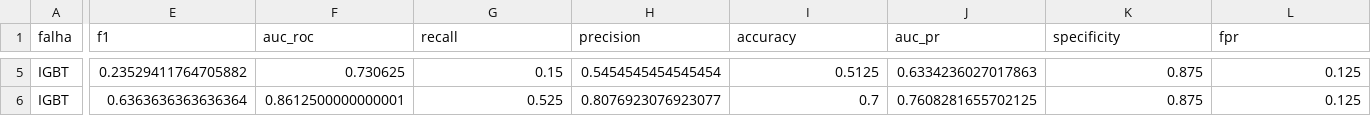
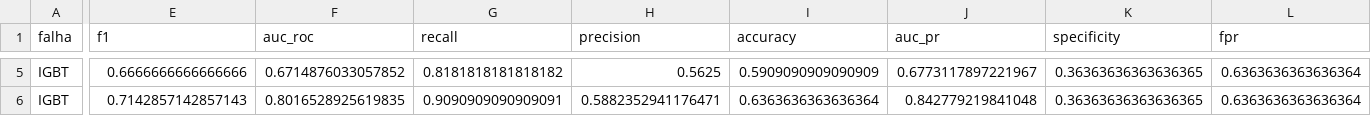
Before and after one commit to TheMagicIAn-creator/mestrado-utfpr, a CSV file: resultados/autoencoder/validacao_tabela.csv, drawn as a sheet; only a part is shown, gaps mark what is left out; the diff covers the shown part only; the diff names each change by its address in the sheet, - before the commit and + after, or states it on an @@ line.

```diff
--- a/resultados/autoencoder/validacao_tabela.csv
+++ b/resultados/autoencoder/validacao_tabela.csv
-E5 (f1): 0.23529411764705882
+E5 (f1): 0.6666666666666666
-F5 (auc_roc): 0.730625
+F5 (auc_roc): 0.6714876033057852
-G5 (recall): 0.15
+G5 (recall): 0.8181818181818182
-H5 (precision): 0.5454545454545454
+H5 (precision): 0.5625
-I5 (accuracy): 0.5125
+I5 (accuracy): 0.5909090909090909
-J5 (auc_pr): 0.6334236027017863
+J5 (auc_pr): 0.6773117897221967
-K5:K6 (specificity): 0.875
+K5:K6 (specificity): 0.36363636363636365
-L5:L6 (fpr): 0.125
+L5:L6 (fpr): 0.6363636363636364
-E6 (f1): 0.6363636363636364
+E6 (f1): 0.7142857142857143
-F6 (auc_roc): 0.8612500000000001
+F6 (auc_roc): 0.8016528925619835
-G6 (recall): 0.525
+G6 (recall): 0.9090909090909091
-H6 (precision): 0.8076923076923077
+H6 (precision): 0.5882352941176471
-I6 (accuracy): 0.7
+I6 (accuracy): 0.6363636363636364
-J6 (auc_pr): 0.7608281655702125
+J6 (auc_pr): 0.842779219841048
```
Also changed, not shown: 154 edited cells elsewhere in this file, resultados/autoencoder/calibracao_autoencoder.csv, resultados/autoencoder/injecao_smd_tabela.csv, 28 other files.
